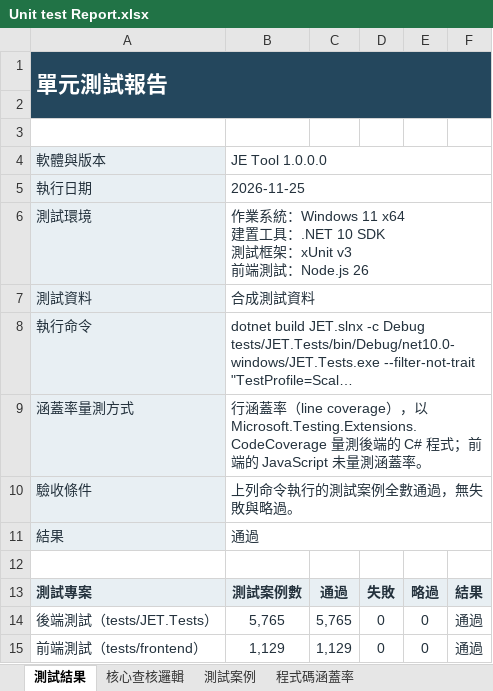
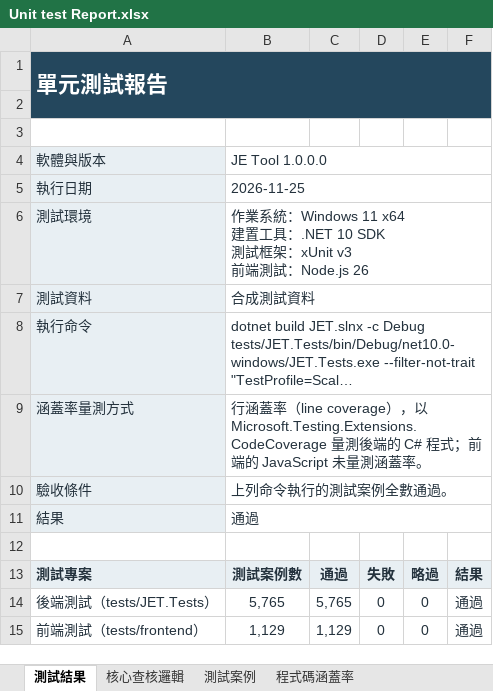
Before and after one commit to musiclord/je-tool, an Excel workbook: docs/SAT/Code Review/Unit test Report.xlsx, sheet 測試結果, drawn as a sheet; long unchanged cells end in …; values as stored, in another font and other column widths than the file's, no borders; the diff names each change by its address in the sheet, - before the commit and + after, or states it on an @@ line.

```diff
--- a/docs/SAT/Code Review/Unit test Report.xlsx (sheet 測試結果)
+++ b/docs/SAT/Code Review/Unit test Report.xlsx (sheet 測試結果)
-B10: 上列命令執行的測試案例全數通過，無失敗與略過。
+B10: 上列命令執行的測試案例全數通過。
```
Also changed, not shown: docs/SAT/Code Review/Code review.xlsx, 4 other files.
